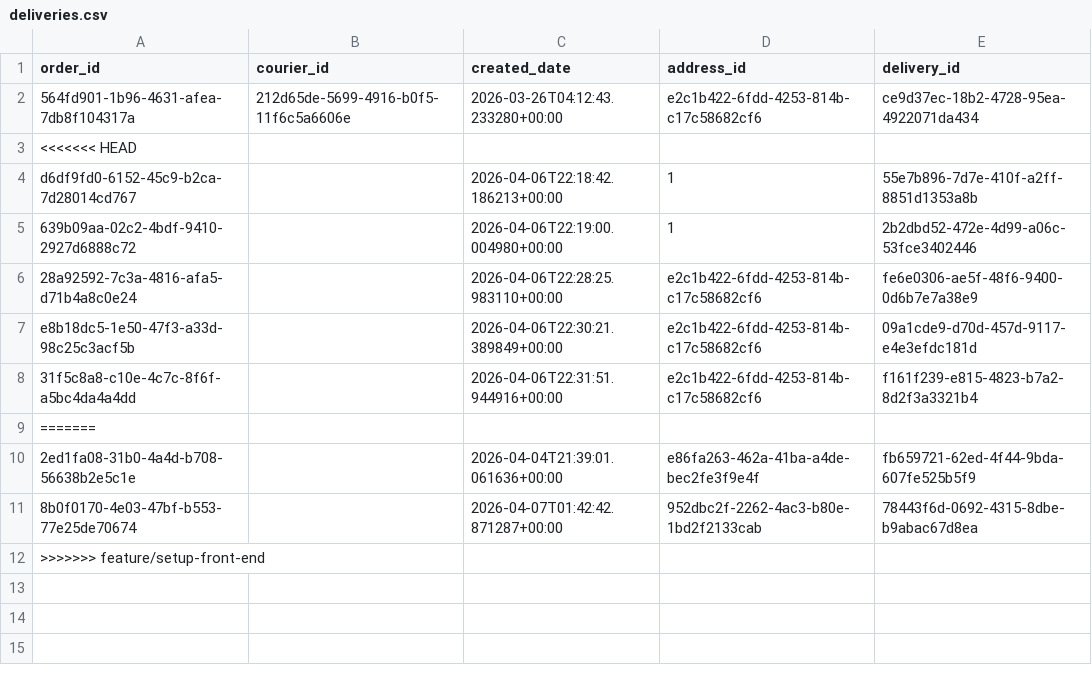
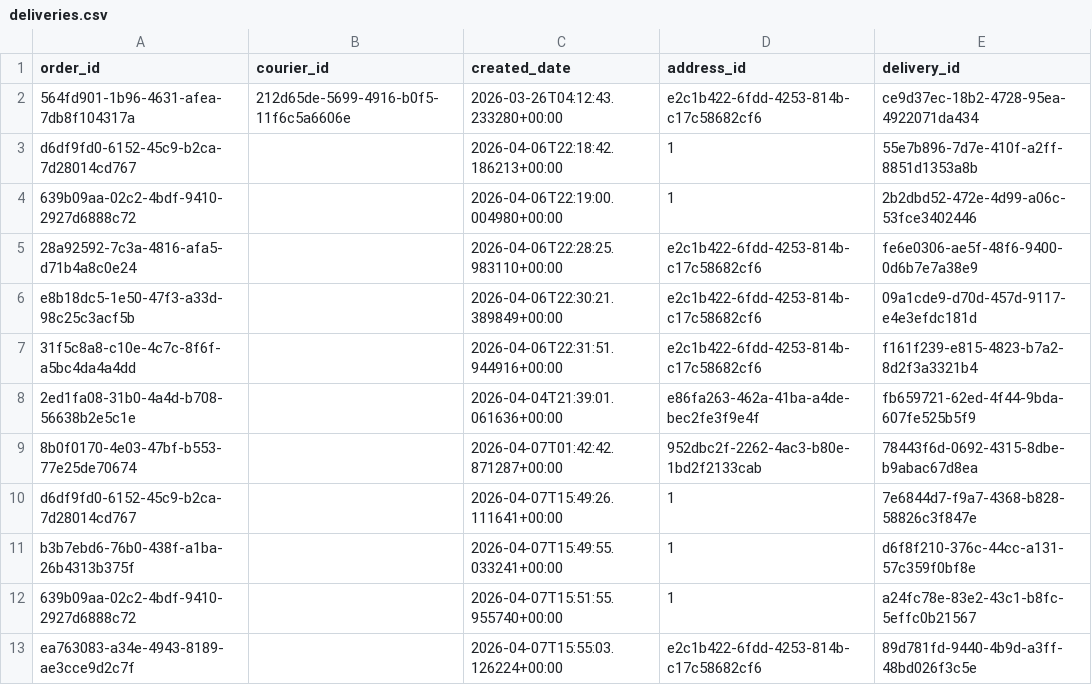
Before and after one commit to Badger-Tree/310_Group17FoodApp_GOATSQUAD, a CSV file: app/data/deliveries.csv, drawn as a sheet; removed rows and columns are numbered as before the commit, all else as after; the diff names each change by its address in the sheet, - before the commit and + after, or states it on an @@ line.

```diff
--- a/app/data/deliveries.csv
+++ b/app/data/deliveries.csv
-row 3: <<<<<<< HEAD
-row 9: =======
-row 12: >>>>>>> feature/setup-front-end
+row 10: d6df9fd0-6152-45c9-b2ca-7d28014cd767 |  | 2026-04-07T15:49:26.111641+00:00 | 1 | 7e6844d7-f9a7-4368-b828-58826c3f847e
+row 11: b3b7ebd6-76b0-438f-a1ba-26b4313b375f |  | 2026-04-07T15:49:55.033241+00:00 | 1 | d6f8f210-376c-44cc-a131-57c359f0bf8e
+row 12: 639b09aa-02c2-4bdf-9410-2927d6888c72 |  | 2026-04-07T15:51:55.955740+00:00 | 1 | a24fc78e-83e2-43c1-b8fc-5effc0b21567
+row 13: ea763083-a34e-4943-8189-ae3cce9d2c7f |  | 2026-04-07T15:55:03.126224+00:00 | e2c1b422-6fdd-4253-814b-c17c58682cf6 | 89d781fd-9440-4b9d-a3ff-48bd026f3c5e
```
Also changed, not shown: app/data/food_items.csv, app/data/notification.csv, 8 other files.
